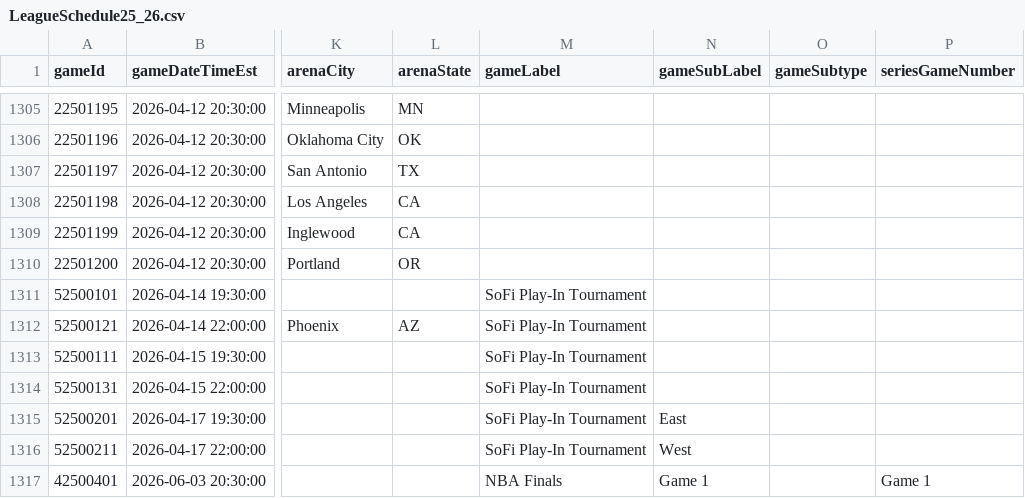
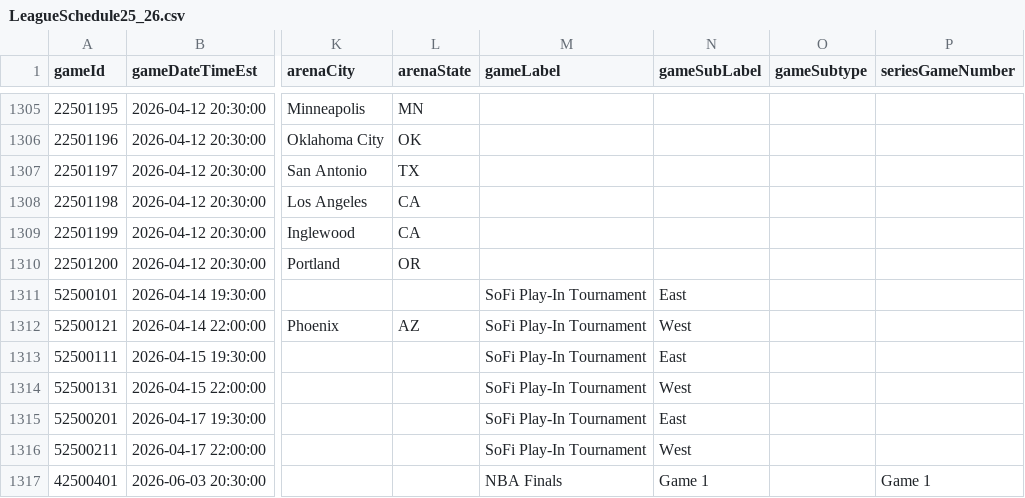
Before and after one commit to mina-p1/Open-Bet, a CSV file: backend/archive/box_scores/LeagueSchedule25_26.csv, drawn as a sheet; only a part is shown, gaps mark what is left out; the diff names each change by its address in the sheet, - before the commit and + after, or states it on an @@ line.

```diff
--- a/backend/archive/box_scores/LeagueSchedule25_26.csv
+++ b/backend/archive/box_scores/LeagueSchedule25_26.csv
-N1311 (gameSubLabel): (empty)
+N1311 (gameSubLabel): East
-N1312 (gameSubLabel): (empty)
+N1312 (gameSubLabel): West
-N1313 (gameSubLabel): (empty)
+N1313 (gameSubLabel): East
-N1314 (gameSubLabel): (empty)
+N1314 (gameSubLabel): West
```
Also changed, not shown: backend/data/box_scores/Games.csv, backend/data/box_scores/TeamStatistics.csv, 4 other files.
